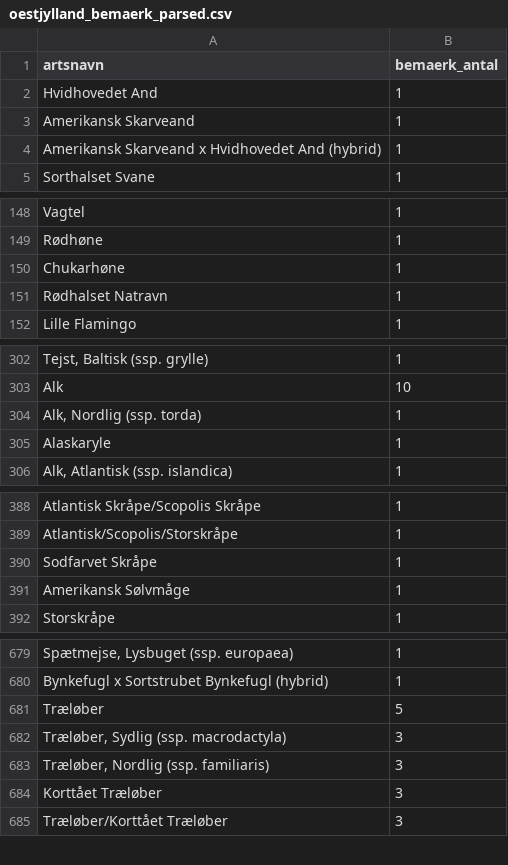
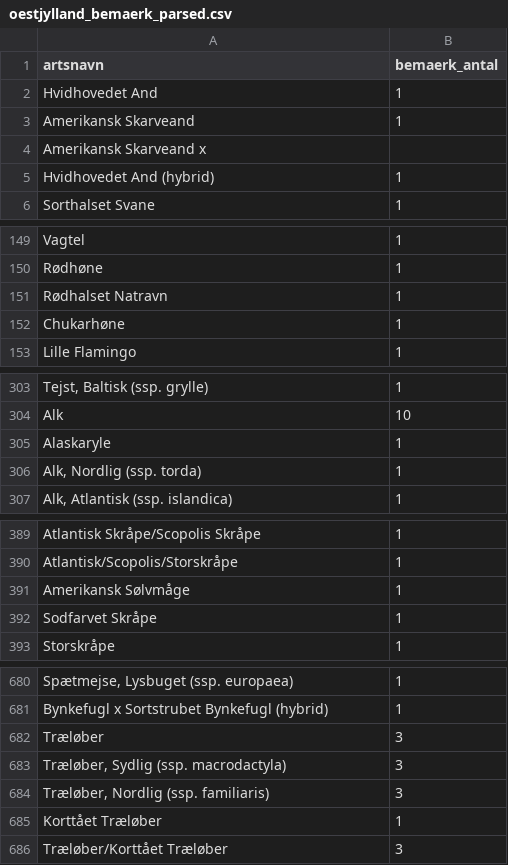
Before and after one commit to thyholm1234/DOF.not-2, a CSV file: data/oestjylland_bemaerk_parsed.csv, drawn as a sheet; only a part is shown, gaps mark what is left out; the diff covers the shown part only.

```diff
--- a/data/oestjylland_bemaerk_parsed.csv
+++ b/data/oestjylland_bemaerk_parsed.csv
@@ -3,3 +3,4 @@ Hvidhovedet And;1
 Amerikansk Skarveand;1
-Amerikansk Skarveand x Hvidhovedet And (hybrid);1
+Amerikansk Skarveand x 	
+Hvidhovedet And (hybrid);1
 Sorthalset Svane;1
@@ -149,4 +150,4 @@ Vagtel;1
 Rødhøne;1
+Rødhalset Natravn;1
 Chukarhøne;1
-Rødhalset Natravn;1
 Lille Flamingo;1
@@ -303,4 +304,4 @@ Tejst, Baltisk (ssp. grylle);1
 Alk;10
+Alaskaryle;1
 Alk, Nordlig (ssp. torda);1
-Alaskaryle;1
 Alk, Atlantisk (ssp. islandica);1
@@ -389,4 +390,4 @@ Atlantisk Skråpe/Scopolis Skråpe;1
 Atlantisk/Scopolis/Storskråpe;1
+Amerikansk Sølvmåge;1
 Sodfarvet Skråpe;1
-Amerikansk Sølvmåge;1
 Storskråpe;1
@@ -680,6 +681,6 @@ Spætmejse, Lysbuget (ssp. europaea);1
 Bynkefugl x Sortstrubet Bynkefugl (hybrid);1
-Træløber;5
+Træløber;3
 Træløber, Sydlig (ssp. macrodactyla);3
 Træløber, Nordlig (ssp. familiaris);3
-Korttået Træløber;3
+Korttået Træløber;1
 Træløber/Korttået Træløber;3
```
Also changed, not shown: 4 moved rows elsewhere in this file, data/arter_filter_klassificeret.csv, data/bornholm_bemaerk_parsed.csv, 35 other files.
